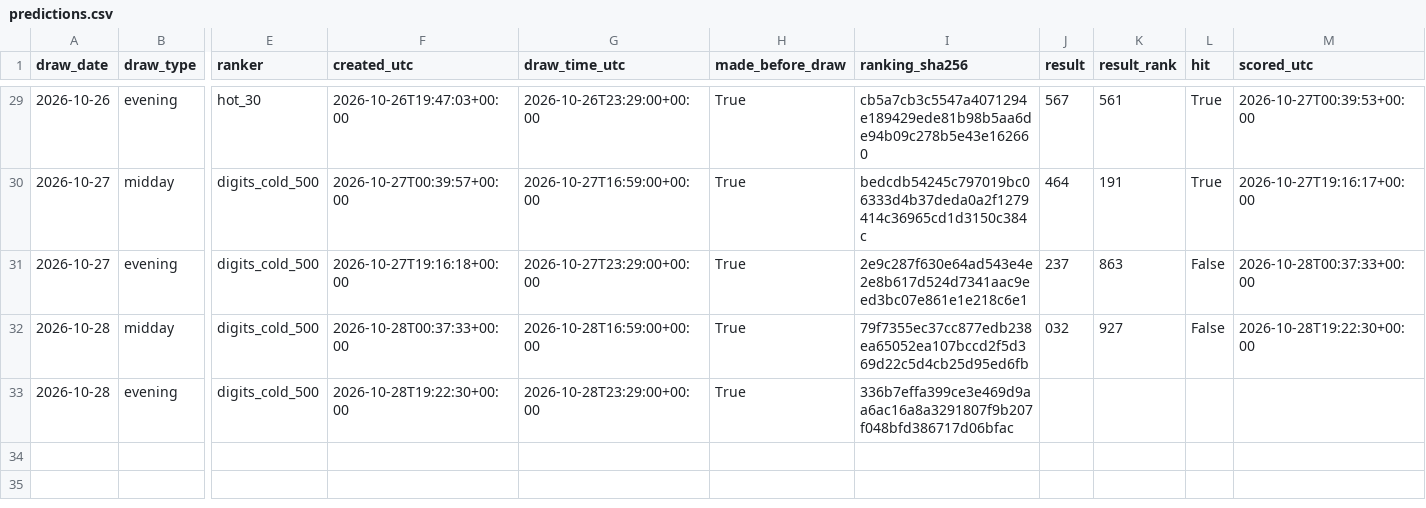
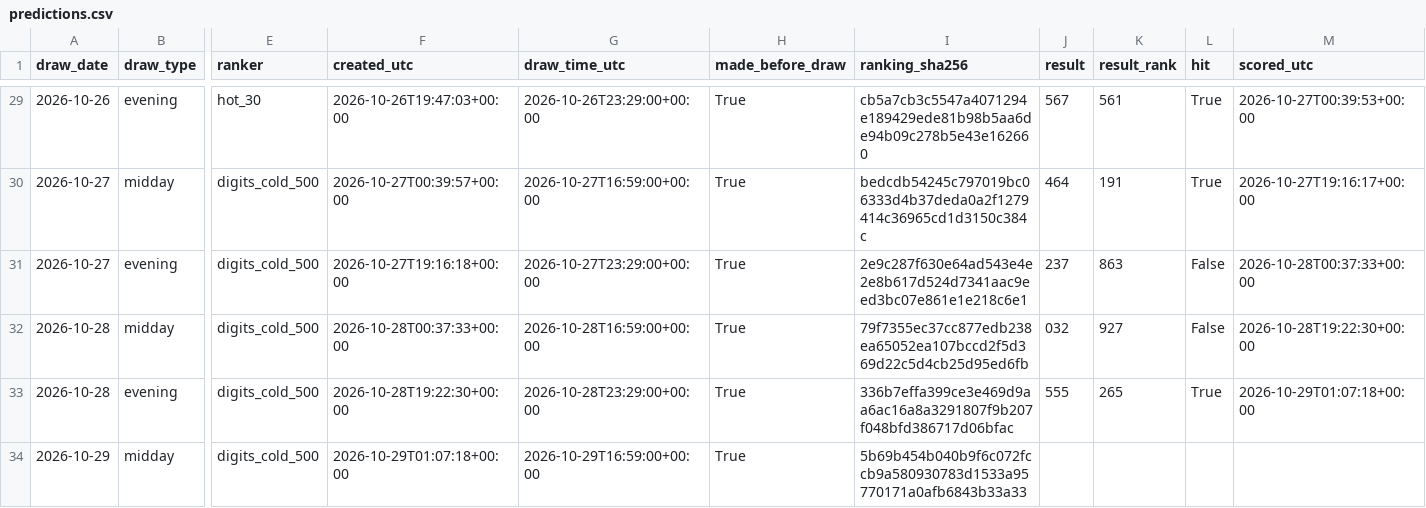
Before and after one commit to SRIIAKHILLESSH/streamlit_app, a CSV file: artifacts/automl3/live/predictions.csv, drawn as a sheet; only a part is shown, gaps mark what is left out; rows hold the shown columns only; the diff names each change by its address in the sheet, - before the commit and + after, or states it on an @@ line.

```diff
--- a/artifacts/automl3/live/predictions.csv
+++ b/artifacts/automl3/live/predictions.csv
-J33 (result): (empty)
+J33 (result): 555
-K33 (result_rank): (empty)
+K33 (result_rank): 265
-L33 (hit): (empty)
+L33 (hit): True
-M33 (scored_utc): (empty)
+M33 (scored_utc): 2026-10-29T01:07:18+00:00
+row 34: 2026-10-29 | midday | digits_cold_500 | 2026-10-29T01:07:18+00:00 | 2026-10-29T16:59:00+00:00 | True | 5b69b454b040b9f6c072fccb9a580930783d1533a95770171a0afb6843b33a33
```
Also changed, not shown: artifacts/automl1/live/predictions.csv, artifacts/automl2/live/predictions.csv, 8 other files.
